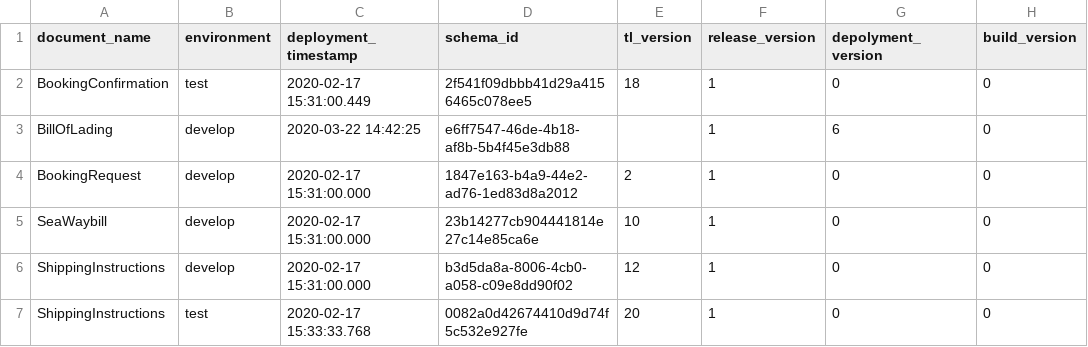
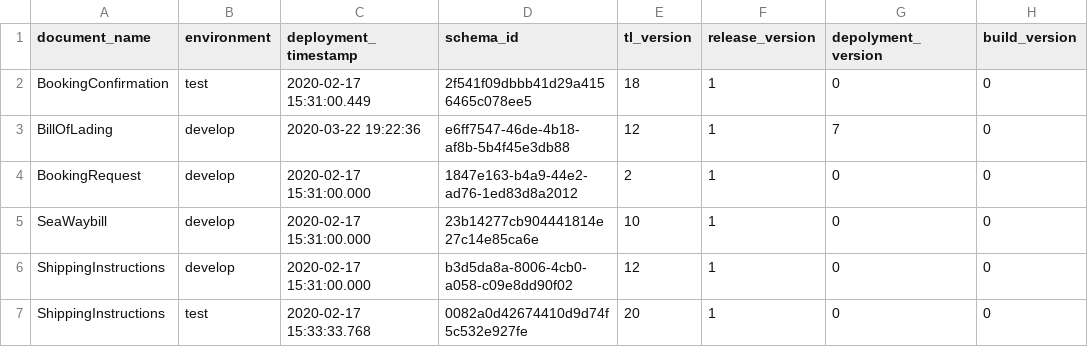
Before and after one commit to Eman-Github/Document-Schema-Deployment, a CSV file: scripts/document_schema_data.csv, drawn as a sheet; only a part is shown.

Commit message:
Auto update the versions

```diff
--- a/scripts/document_schema_data.csv
+++ b/scripts/document_schema_data.csv
@@ -2,3 +2,3 @@ document_name,environment,deployment_timestamp,schema_id,tl_version,release_vers
 BookingConfirmation,test,2020-02-17 15:31:00.449,2f541f09dbbb41d29a4156465c078ee5,18,1,0,0
-BillOfLading,develop,2020-03-22 14:42:25,e6ff7547-46de-4b18-af8b-5b4f45e3db88,,1,6,0
+BillOfLading,develop,2020-03-22 19:22:36,e6ff7547-46de-4b18-af8b-5b4f45e3db88,12,1,7,0
 BookingRequest,develop,2020-02-17 15:31:00.000,1847e163-b4a9-44e2-ad76-1ed83d8a2012,2,1,0,0
```
